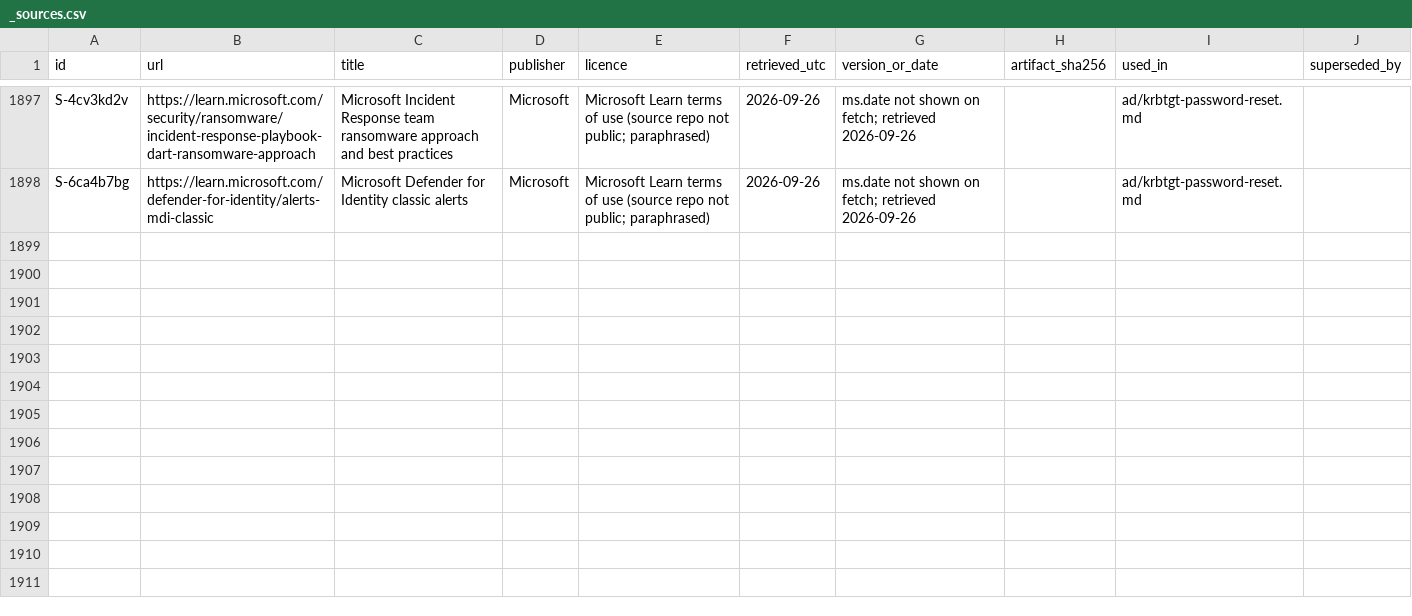
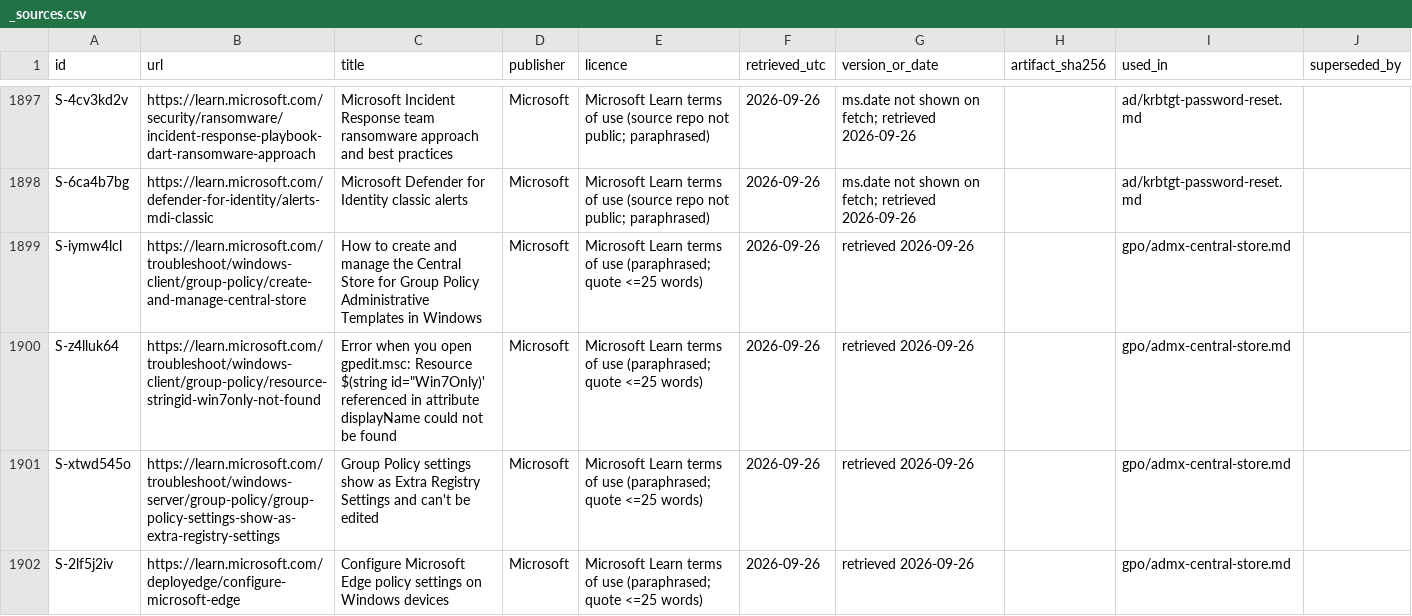
Before and after one commit to mikkielt/it-ops-kb, a CSV file: _sources.csv, drawn as a sheet; only a part is shown, gaps mark what is left out.

```diff
--- a/_sources.csv
+++ b/_sources.csv
@@ -1898 +1898,5 @@ S-4cv3kd2v,https://learn.microsoft.com/security/ransomware/incident-response-pla
 S-6ca4b7bg,https://learn.microsoft.com/defender-for-identity/alerts-mdi-classic,Microsoft Defender for Identity classic alerts,Microsoft,Microsoft Learn terms of use (source repo not public; paraphrased),2026-09-26,ms.date not shown on fetch; retrieved 2026-09-26,,ad/krbtgt-password-reset.md,
+S-iymw4lcl,https://learn.microsoft.com/troubleshoot/windows-client/group-policy/create-and-manage-central-store,How to create and manage the Central Store for Group Policy Administrative Templates in Windows,Microsoft,Microsoft Learn terms of use (paraphrased; quote <=25 words),2026-09-26,retrieved 2026-09-26,,gpo/admx-central-store.md,
+S-z4lluk64,https://learn.microsoft.com/troubleshoot/windows-client/group-policy/resource-stringid-win7only-not-found,"Error when you open gpedit.msc: Resource $(string id=""Win7Only)' referenced in attribute displayName could not be found",Microsoft,Microsoft Learn terms of use (paraphrased; quote <=25 words),2026-09-26,retrieved 2026-09-26,,gpo/admx-central-store.md,
+S-xtwd545o,https://learn.microsoft.com/troubleshoot/windows-server/group-policy/group-policy-settings-show-as-extra-registry-settings,Group Policy settings show as Extra Registry Settings and can't be edited,Microsoft,Microsoft Learn terms of use (paraphrased; quote <=25 words),2026-09-26,retrieved 2026-09-26,,gpo/admx-central-store.md,
+S-2lf5j2iv,https://learn.microsoft.com/deployedge/configure-microsoft-edge,Configure Microsoft Edge policy settings on Windows devices,Microsoft,Microsoft Learn terms of use (paraphrased; quote <=25 words),2026-09-26,retrieved 2026-09-26,,gpo/admx-central-store.md,
```
Also changed, not shown: _coverage.csv, _tools/lookup_eval.csv, 3 other files.
